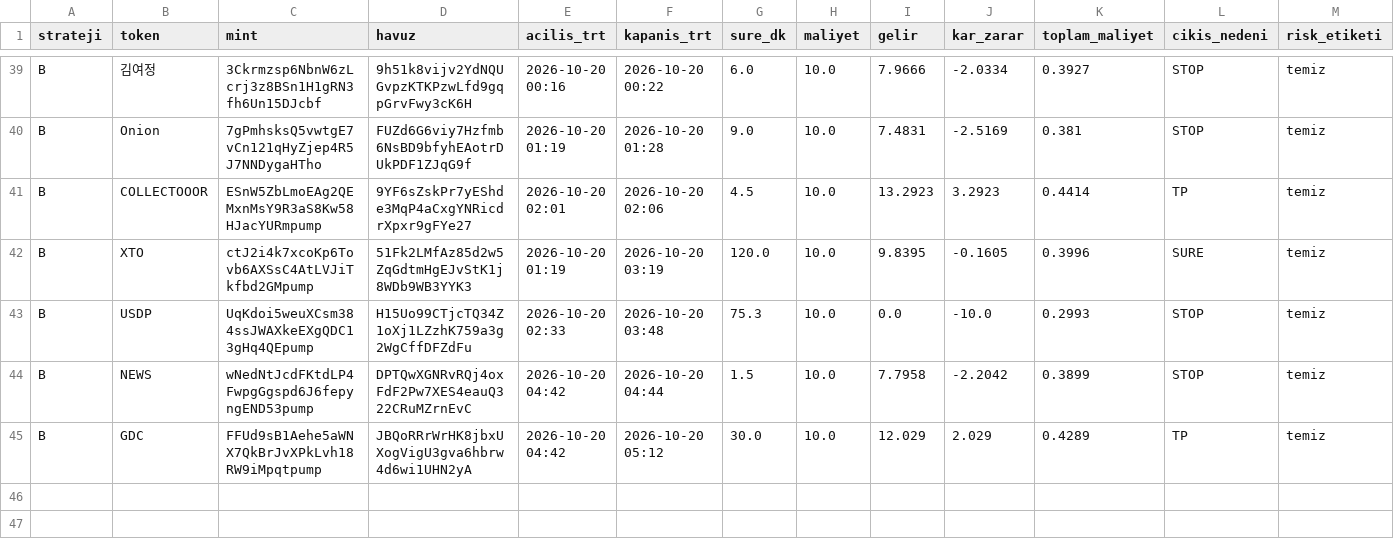
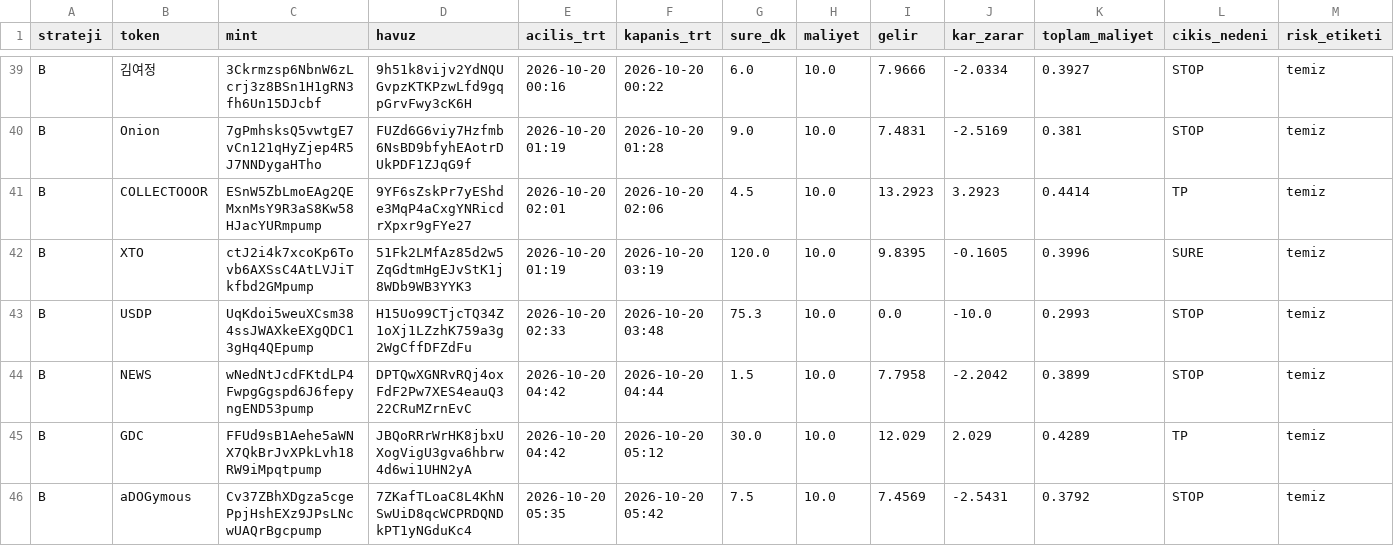
Before and after one commit to FurkanGulerci/memecoin-demo, a CSV file: positions.csv, drawn as a sheet; only a part is shown, gaps mark what is left out; rows hold the shown columns only; the diff names each change by its address in the sheet, - before the commit and + after, or states it on an @@ line.

```diff
--- a/positions.csv
+++ b/positions.csv
+row 46: B | aDOGymous | Cv37ZBhXDgza5cgePpjHshEXz9JPsLNcwUAQrBgcpump | 7ZKafTLoaC8L4KhNSwUiD8qcWCPRDQNDkPT1yNGduKc4 | 2026-10-20 05:35 | 2026-10-20 05:42 | 7.5 | 10.0 | 7.4569 | -2.5431 | 0.3792 | STOP | temiz
```
Also changed, not shown: trades.csv, 1 other file.
